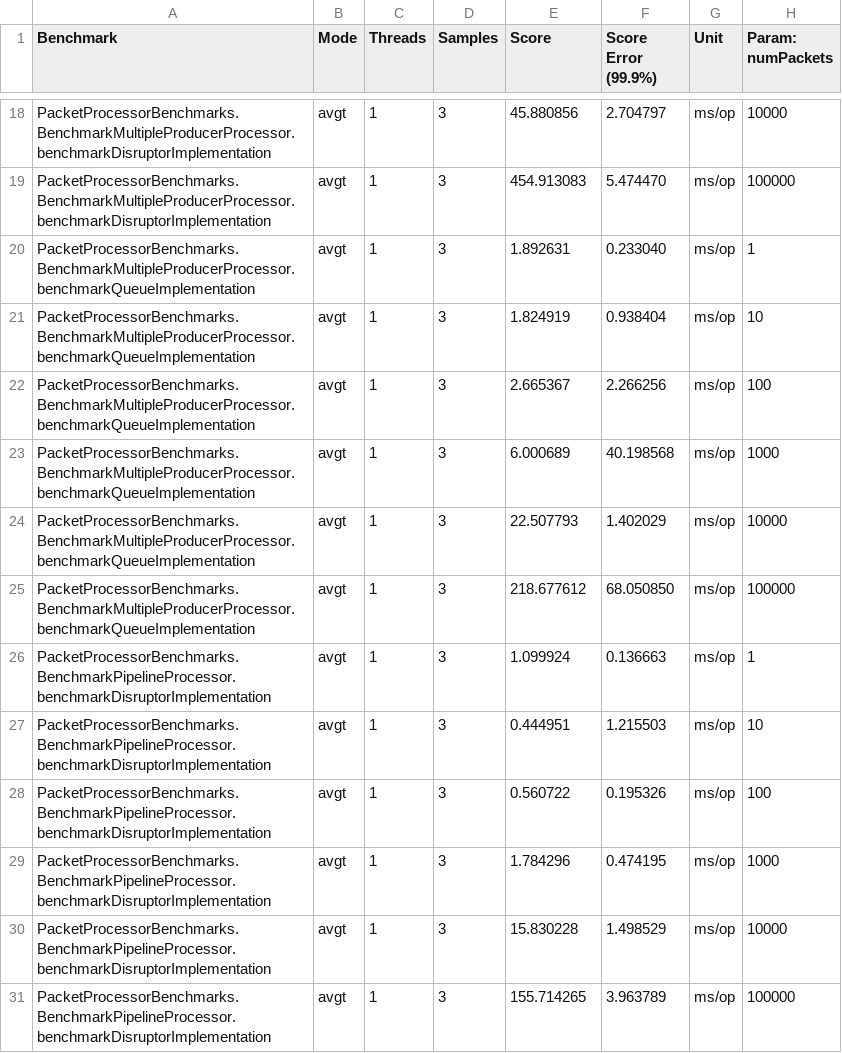
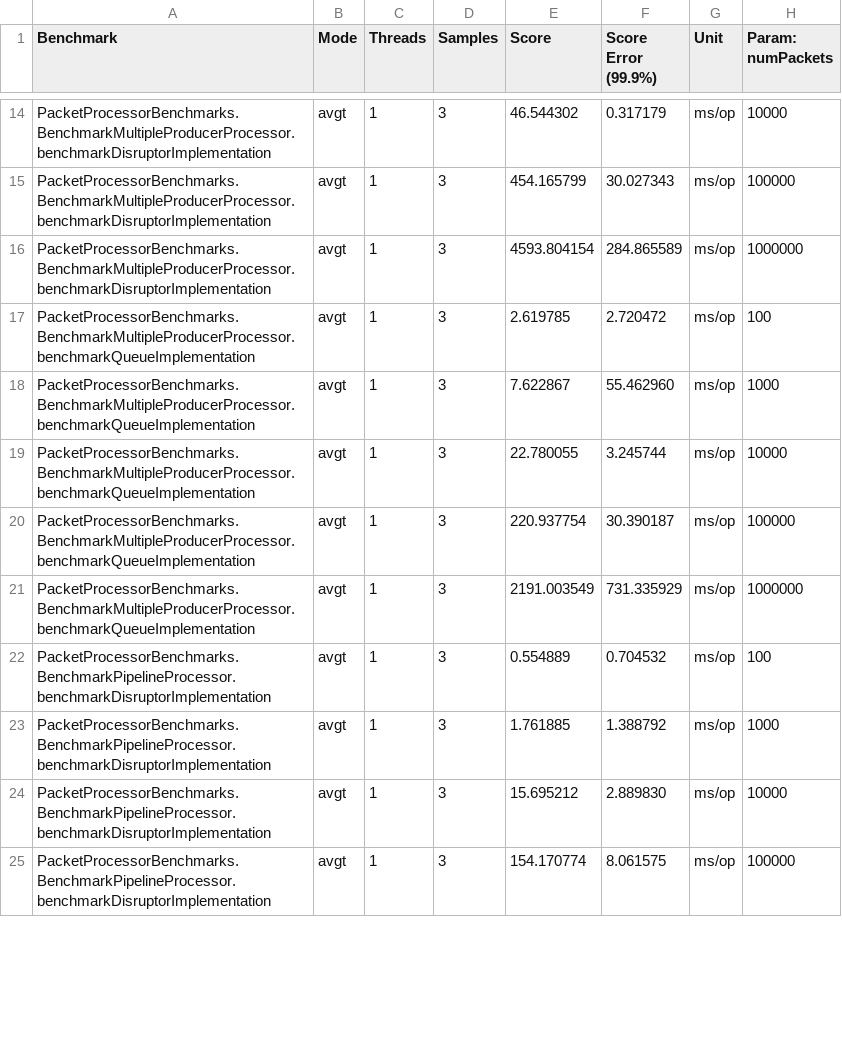
Before and after one commit to gordonl0811/LowLatencyProgramming, a CSV file: packet-processor/jmh-result.csv, drawn as a sheet; only a part is shown, gaps mark what is left out; the diff covers the shown part only.

Commit message:
Benchmark results updated

```diff
--- a/packet-processor/jmh-result.csv
+++ b/packet-processor/jmh-result.csv
@@ -18,14 +14,12 @@
-"PacketProcessorBenchmarks.BenchmarkMultipleProducerProcessor.benchmarkDisruptorImplementation","avgt",1,3,45.880856,2.704797,"ms/op",10000
-"PacketProcessorBenchmarks.BenchmarkMultipleProducerProcessor.benchmarkDisruptorImplementation","avgt",1,3,454.913083,5.474470,"ms/op",100000
-"PacketProcessorBenchmarks.BenchmarkMultipleProducerProcessor.benchmarkQueueImplementation","avgt",1,3,1.892631,0.233040,"ms/op",1
-"PacketProcessorBenchmarks.BenchmarkMultipleProducerProcessor.benchmarkQueueImplementation","avgt",1,3,1.824919,0.938404,"ms/op",10
-"PacketProcessorBenchmarks.BenchmarkMultipleProducerProcessor.benchmarkQueueImplementation","avgt",1,3,2.665367,2.266256,"ms/op",100
-"PacketProcessorBenchmarks.BenchmarkMultipleProducerProcessor.benchmarkQueueImplementation","avgt",1,3,6.000689,40.198568,"ms/op",1000
-"PacketProcessorBenchmarks.BenchmarkMultipleProducerProcessor.benchmarkQueueImplementation","avgt",1,3,22.507793,1.402029,"ms/op",10000
-"PacketProcessorBenchmarks.BenchmarkMultipleProducerProcessor.benchmarkQueueImplementation","avgt",1,3,218.677612,68.050850,"ms/op",100000
-"PacketProcessorBenchmarks.BenchmarkPipelineProcessor.benchmarkDisruptorImplementation","avgt",1,3,1.099924,0.136663,"ms/op",1
-"PacketProcessorBenchmarks.BenchmarkPipelineProcessor.benchmarkDisruptorImplementation","avgt",1,3,0.444951,1.215503,"ms/op",10
-"PacketProcessorBenchmarks.BenchmarkPipelineProcessor.benchmarkDisruptorImplementation","avgt",1,3,0.560722,0.195326,"ms/op",100
-"PacketProcessorBenchmarks.BenchmarkPipelineProcessor.benchmarkDisruptorImplementation","avgt",1,3,1.784296,0.474195,"ms/op",1000
-"PacketProcessorBenchmarks.BenchmarkPipelineProcessor.benchmarkDisruptorImplementation","avgt",1,3,15.830228,1.498529,"ms/op",10000
-"PacketProcessorBenchmarks.BenchmarkPipelineProcessor.benchmarkDisruptorImplementation","avgt",1,3,155.714265,3.963789,"ms/op",100000
+"PacketProcessorBenchmarks.BenchmarkMultipleProducerProcessor.benchmarkDisruptorImplementation","avgt",1,3,46.544302,0.317179,"ms/op",10000
+"PacketProcessorBenchmarks.BenchmarkMultipleProducerProcessor.benchmarkDisruptorImplementation","avgt",1,3,454.165799,30.027343,"ms/op",100000
+"PacketProcessorBenchmarks.BenchmarkMultipleProducerProcessor.benchmarkDisruptorImplementation","avgt",1,3,4593.804154,284.865589,"ms/op",1000000
+"PacketProcessorBenchmarks.BenchmarkMultipleProducerProcessor.benchmarkQueueImplementation","avgt",1,3,2.619785,2.720472,"ms/op",100
+"PacketProcessorBenchmarks.BenchmarkMultipleProducerProcessor.benchmarkQueueImplementation","avgt",1,3,7.622867,55.462960,"ms/op",1000
+"PacketProcessorBenchmarks.BenchmarkMultipleProducerProcessor.benchmarkQueueImplementation","avgt",1,3,22.780055,3.245744,"ms/op",10000
+"PacketProcessorBenchmarks.BenchmarkMultipleProducerProcessor.benchmarkQueueImplementation","avgt",1,3,220.937754,30.390187,"ms/op",100000
+"PacketProcessorBenchmarks.BenchmarkMultipleProducerProcessor.benchmarkQueueImplementation","avgt",1,3,2191.003549,731.335929,"ms/op",1000000
+"PacketProcessorBenchmarks.BenchmarkPipelineProcessor.benchmarkDisruptorImplementation","avgt",1,3,0.554889,0.704532,"ms/op",100
+"PacketProcessorBenchmarks.BenchmarkPipelineProcessor.benchmarkDisruptorImplementation","avgt",1,3,1.761885,1.388792,"ms/op",1000
+"PacketProcessorBenchmarks.BenchmarkPipelineProcessor.benchmarkDisruptorImplementation","avgt",1,3,15.695212,2.889830,"ms/op",10000
+"PacketProcessorBenchmarks.BenchmarkPipelineProcessor.benchmarkDisruptorImplementation","avgt",1,3,154.170774,8.061575,"ms/op",100000
```
Also changed, not shown: 1 added row, 5 removed rows and 40 edited cells elsewhere in this file.
